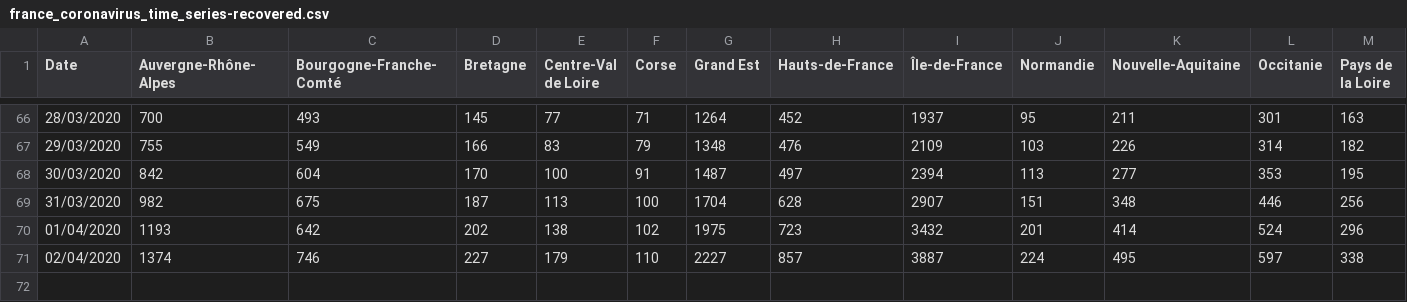
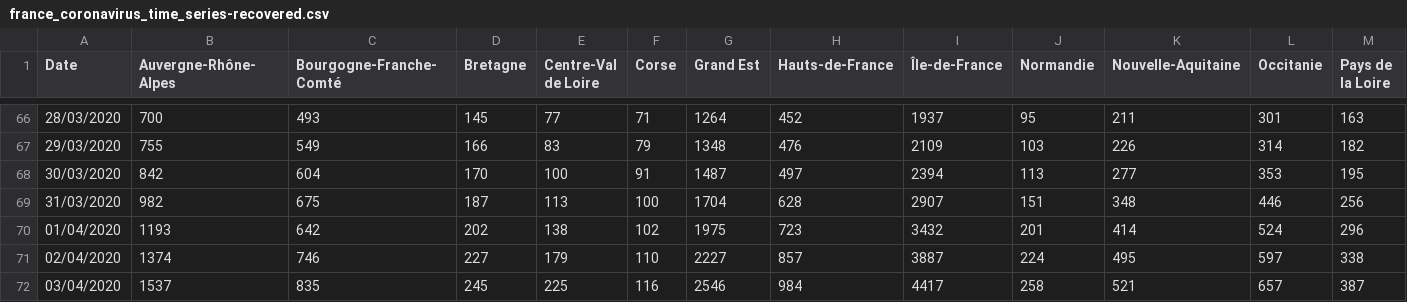
Before and after one commit to cedricguadalupe/FRANCE-COVID-19, a CSV file: france_coronavirus_time_series-recovered.csv, drawn as a sheet; only a part is shown, gaps mark what is left out; rows hold the shown columns only; the diff names each change by its address in the sheet, - before the commit and + after, or states it on an @@ line.

```diff
--- a/france_coronavirus_time_series-recovered.csv
+++ b/france_coronavirus_time_series-recovered.csv
+row 72: 03/04/2020 | 1537 | 835 | 245 | 225 | 116 | 2546 | 984 | 4417 | 258 | 521 | 657 | 387
```
Also changed, not shown: france_coronavirus_time_series-confirmed.csv, france_coronavirus_time_series-deaths.csv.
